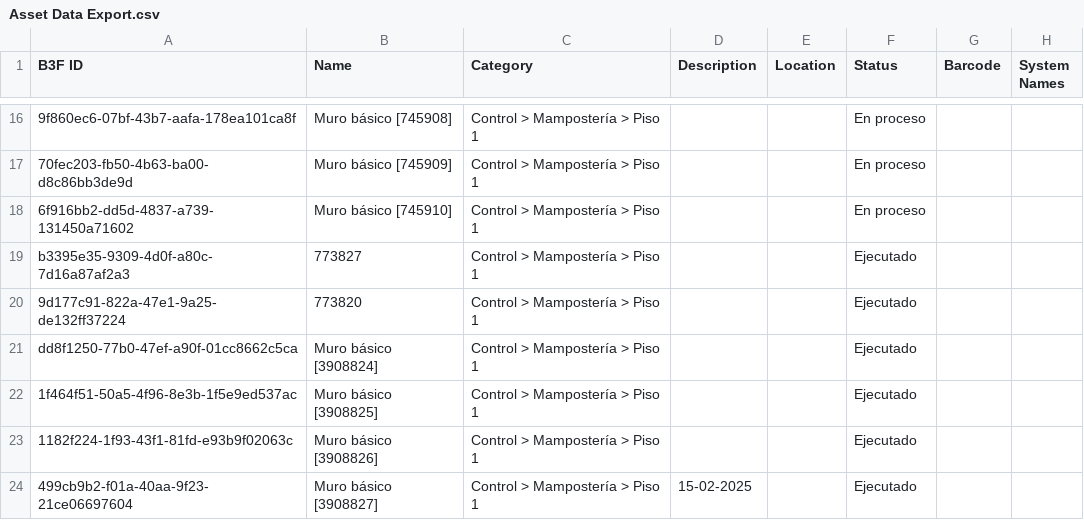
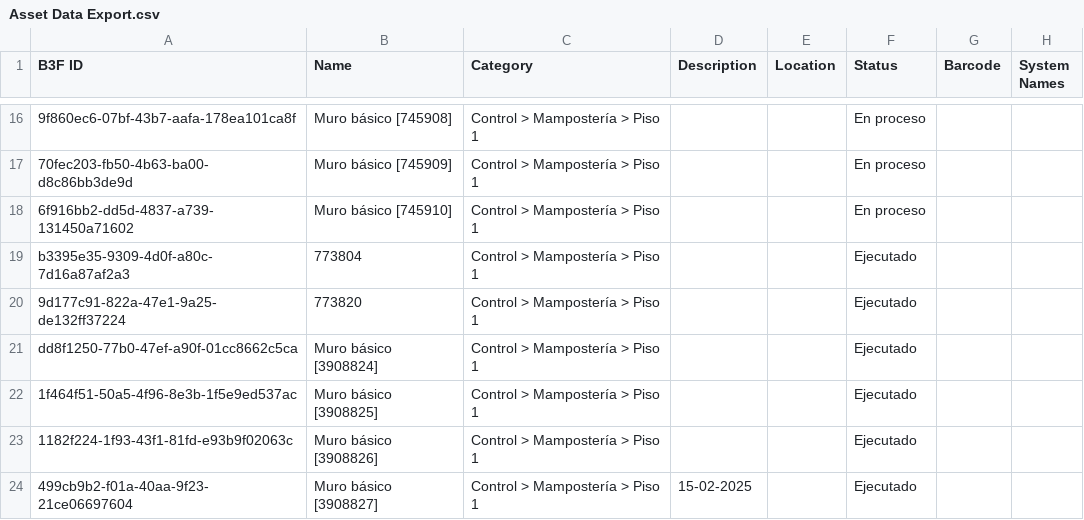
Before and after one commit to cpulgarinIngeurbe/CortesDeObra1, a CSV file: exports/Asset Data Export.csv, drawn as a sheet; only a part is shown, gaps mark what is left out; the diff names each change by its address in the sheet, - before the commit and + after, or states it on an @@ line.

Commit message:
Export ACC assets - 2026-08-03

```diff
--- a/exports/Asset Data Export.csv
+++ b/exports/Asset Data Export.csv
-B19 (Name): 773827
+B19 (Name): 773804
```
